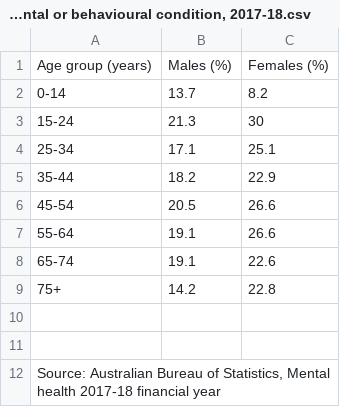
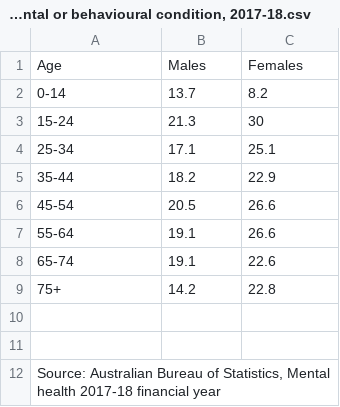
Before and after one commit to Bonseog-Ku/3179, a CSV file: assignment2/data/Proportion of persons with a mental or behavioural condition, 2017-18.csv, drawn as a sheet; removed rows and columns are numbered as before the commit, all else as after; the diff names each change by its address in the sheet, - before the commit and + after, or states it on an @@ line.

Commit message:
Update Proportion of persons with a mental or behavioural condition, 2017-18.csv

```diff
--- a/assignment2/data/Proportion of persons with a mental or behavioural condition, 2017-18.csv
+++ b/assignment2/data/Proportion of persons with a mental or behavioural condition, 2017-18.csv
-row 1: Age group (years) | Males (%) | Females (%)
+row 1: Age | Males | Females
```
